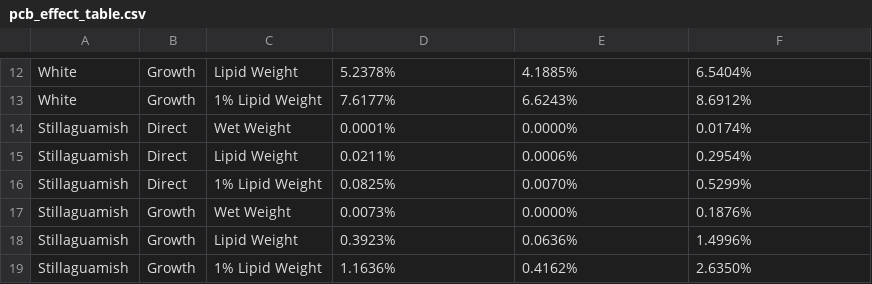
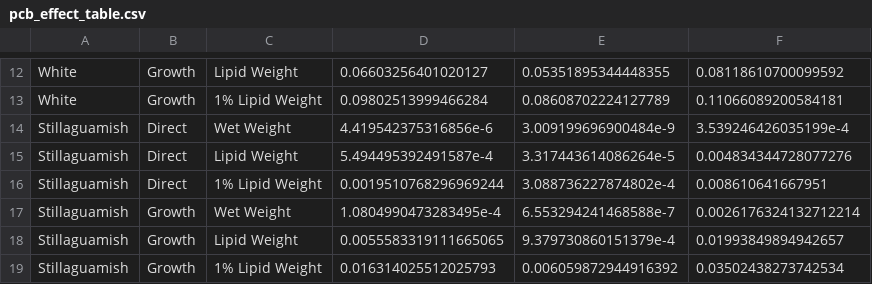
Before and after one commit to jkbest2/popcontam, a CSV file: data/pcb_effect_table.csv, drawn as a sheet; only a part is shown, gaps mark what is left out; the diff covers the shown part only; the diff names each change by its address in the sheet, - before the commit and + after, or states it on an @@ line.

```diff
--- a/data/pcb_effect_table.csv
+++ b/data/pcb_effect_table.csv
-D12: 5.2378%
+D12: 0.06603256401020127
-E12: 4.1885%
+E12: 0.05351895344448355
-F12: 6.5404%
+F12: 0.08118610700099592
-D13: 7.6177%
+D13: 0.09802513999466284
-E13: 6.6243%
+E13: 0.08608702224127789
-F13: 8.6912%
+F13: 0.11066089200584181
-D14: 0.0001%
+D14: 4.419542375316856e-6
-E14: 0.0000%
+E14: 3.009199696900484e-9
-F14: 0.0174%
+F14: 3.539246426035199e-4
-D15: 0.0211%
+D15: 5.494495392491587e-4
-E15: 0.0006%
+E15: 3.317443614086264e-5
-F15: 0.2954%
+F15: 0.004834344728077276
-D16: 0.0825%
+D16: 0.0019510768296969244
-E16: 0.0070%
+E16: 3.088736227874802e-4
-F16: 0.5299%
+F16: 0.008610641667951
-D17: 0.0073%
+D17: 1.0804990473283495e-4
-E17: 0.0000%
+E17: 6.553294241468588e-7
-F17: 0.1876%
+F17: 0.0026176324132712214
-D18: 0.3923%
+D18: 0.0055583319111665065
-E18: 0.0636%
+E18: 9.379730860151379e-4
-F18: 1.4996%
+F18: 0.01993849894942657
-D19: 1.1636%
+D19: 0.016314025512025793
-E19: 0.4162%
+E19: 0.006059872944916392
-F19: 2.6350%
+F19: 0.03502438273742534
```
Also changed, not shown: 1 added row, 1 removed row and 30 edited cells elsewhere in this file, 2 other files.
